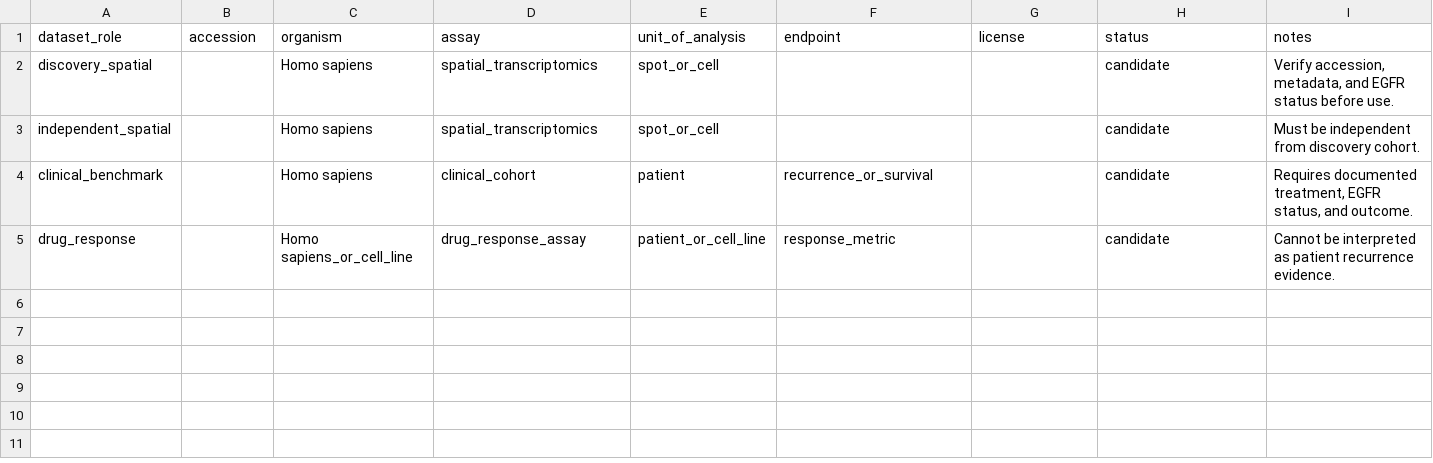
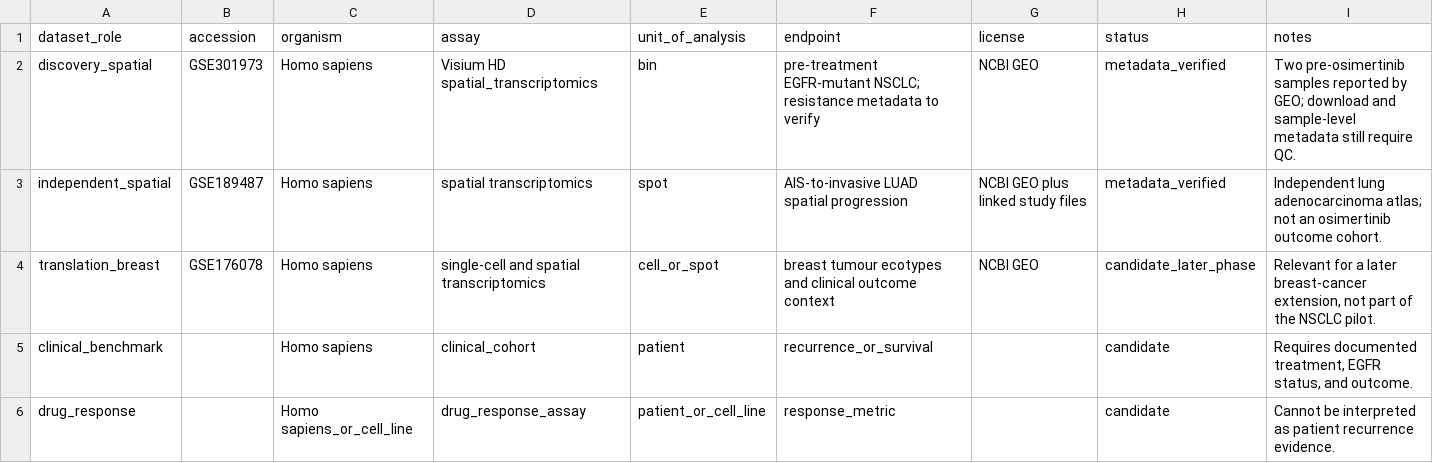
Before and after one commit to Lukecele/spatial-continuum-translational, a TSV file: data/registry.tsv, drawn as a sheet.

Commit message:
Register verified GEO pilot cohorts

```diff
--- a/data/registry.tsv
+++ b/data/registry.tsv
@@ -1,4 +1,5 @@
 dataset_role	accession	organism	assay	unit_of_analysis	endpoint	license	status	notes
-discovery_spatial		Homo sapiens	spatial_transcriptomics	spot_or_cell			candidate	Verify accession, metadata, and EGFR status before use.
-independent_spatial		Homo sapiens	spatial_transcriptomics	spot_or_cell			candidate	Must be independent from discovery cohort.
+discovery_spatial	GSE301973	Homo sapiens	Visium HD spatial_transcriptomics	bin	pre-treatment EGFR-mutant NSCLC; resistance metadata to verify	NCBI GEO	metadata_verified	Two pre-osimertinib samples reported by GEO; download and sample-level metadata still require QC.
+independent_spatial	GSE189487	Homo sapiens	spatial transcriptomics	spot	AIS-to-invasive LUAD spatial progression	NCBI GEO plus linked study files	metadata_verified	Independent lung adenocarcinoma atlas; not an osimertinib outcome cohort.
+translation_breast	GSE176078	Homo sapiens	single-cell and spatial transcriptomics	cell_or_spot	breast tumour ecotypes and clinical outcome context	NCBI GEO	candidate_later_phase	Relevant for a later breast-cancer extension, not part of the NSCLC pilot.
 clinical_benchmark		Homo sapiens	clinical_cohort	patient	recurrence_or_survival		candidate	Requires documented treatment, EGFR status, and outcome.
```
Also changed, not shown: 1 other file.
